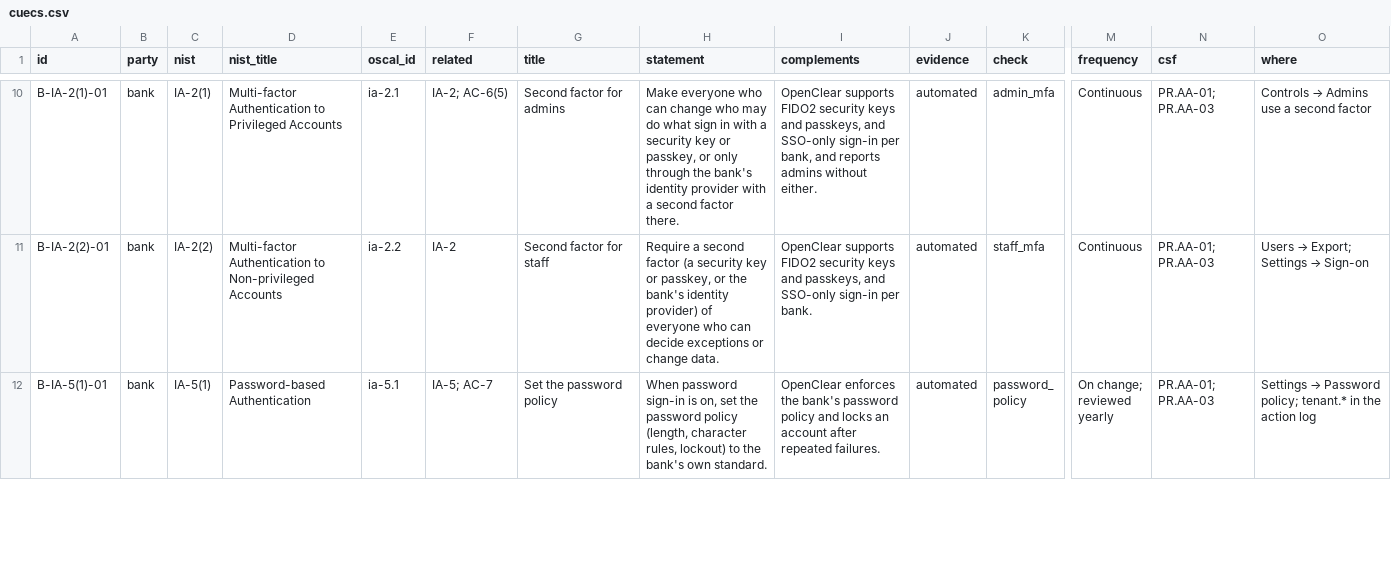
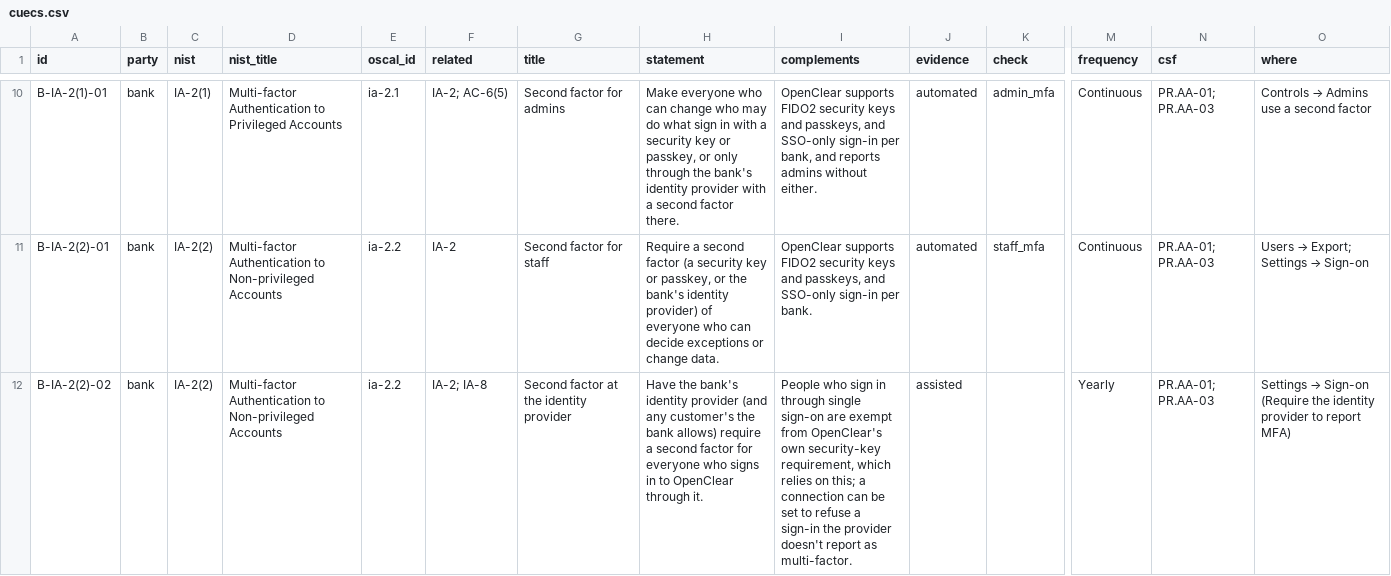
Before and after one commit to chaffed/OpenClear, a CSV file: docs/compliance/cuecs.csv, drawn as a sheet; only a part is shown, gaps mark what is left out; the shorter side is filled out with more unchanged rows; rows hold the shown columns only; the diff covers the shown part only; the diff names each change by its address in the sheet, - before the commit and + after, or states it on an @@ line.

```diff
--- a/docs/compliance/cuecs.csv
+++ b/docs/compliance/cuecs.csv
+row 12: B-IA-2(2)-02 | bank | IA-2(2) | Multi-factor Authentication to Non-privileged Accounts | ia-2.2 | IA-2; IA-8 | Second factor at the identity provider | Have the bank's identity provider (and any customer's the bank allows) require a second factor for everyone who signs in to OpenClear through it. | People who sign in through single sign-on are exempt from OpenClear's own security-key requirement, which relies on this; a connection can be set to refuse a sign-in the provider doesn't report as multi-factor. | assisted |  | Yearly | PR.AA-01; PR.AA-03 | Settings → Sign-on (Require the identity provider to report MFA)
```
Also changed, not shown: 1 added row elsewhere in this file, 5 other files.
